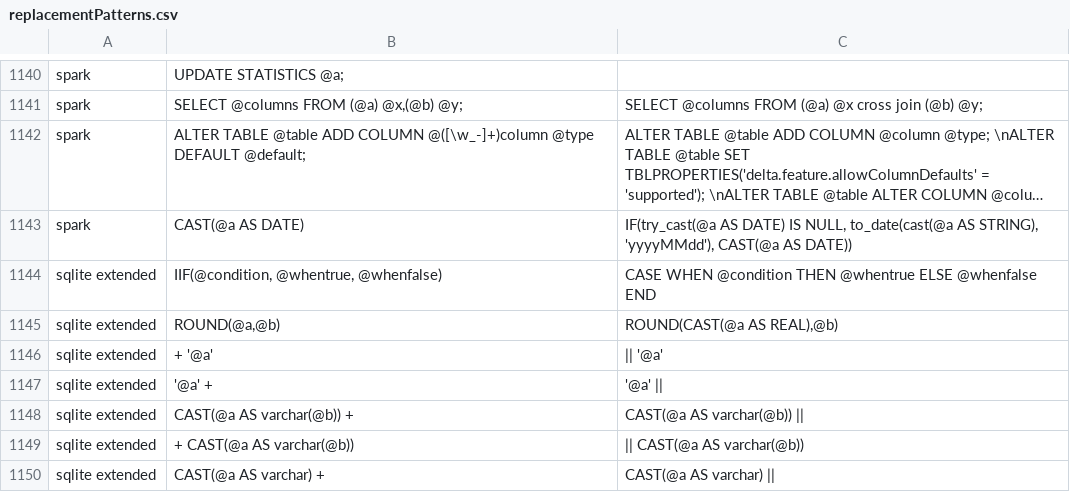
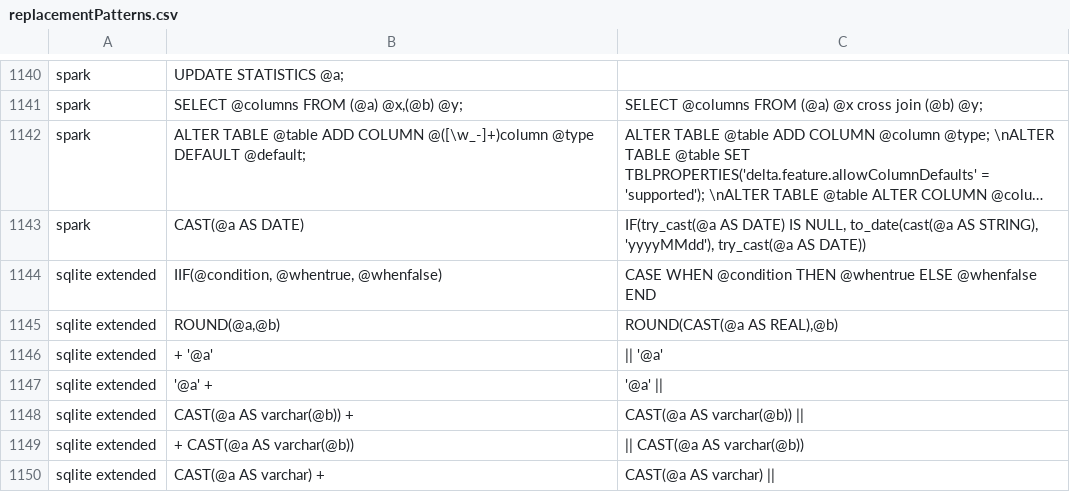
Before and after one commit to data2evidence/d2e-SqlRender, a CSV file: inst/csv/replacementPatterns.csv, drawn as a sheet; only a part is shown, gaps mark what is left out; long unchanged cells end in …; the diff names each change by its address in the sheet, - before the commit and + after, or states it on an @@ line.

```diff
--- a/inst/csv/replacementPatterns.csv
+++ b/inst/csv/replacementPatterns.csv
-C1143: …STRING), 'yyyyMMdd'), CAST(@a AS DATE))
+C1143: …STRING), 'yyyyMMdd'), try_cast(@a AS DATE))
```
Also changed, not shown: 1 other file.
